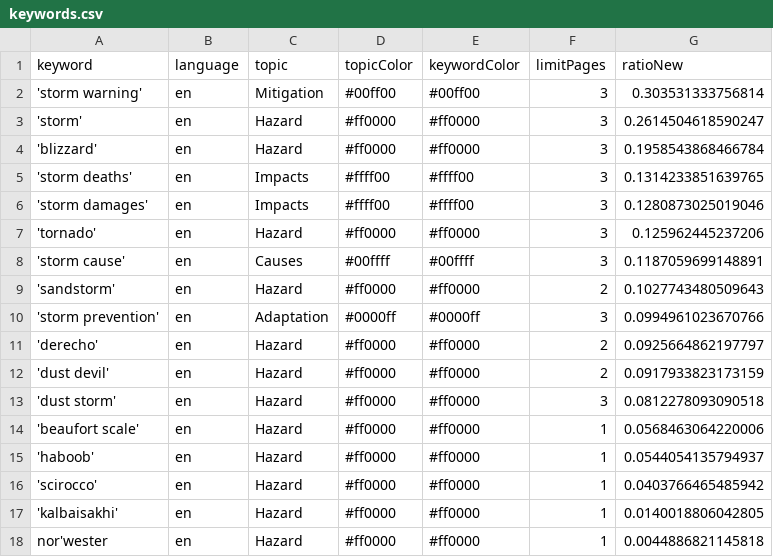
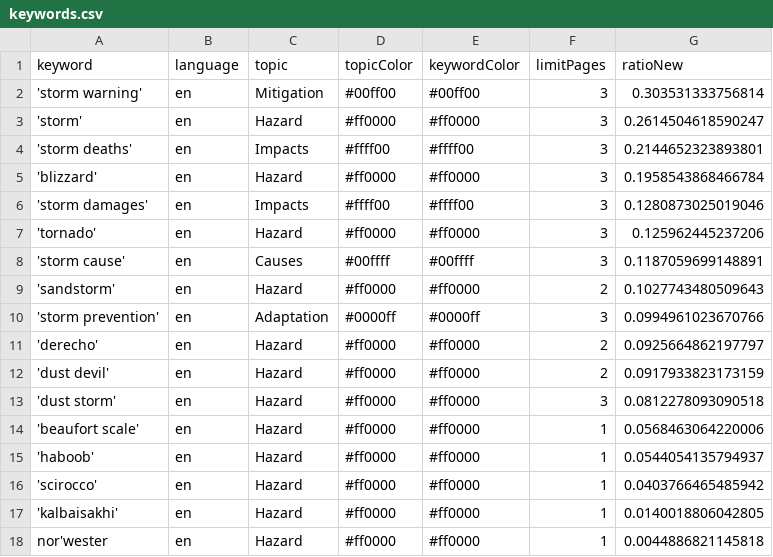
Before and after one commit to friedhumb-news/stormIsComing, a CSV file: keywords.csv, drawn as a sheet.

```diff
--- a/keywords.csv
+++ b/keywords.csv
@@ -3,4 +3,4 @@ keyword,language,topic,topicColor,keywordColor,limitPages,ratioNew
 'storm',en,Hazard,#ff0000,#ff0000,3,0.2614504618590247
+'storm deaths',en,Impacts,#ffff00,#ffff00,3,0.2144652323893801
 'blizzard',en,Hazard,#ff0000,#ff0000,3,0.1958543868466784
-'storm deaths',en,Impacts,#ffff00,#ffff00,3,0.1314233851639765
 'storm damages',en,Impacts,#ffff00,#ffff00,3,0.1280873025019046
```
Also changed, not shown: 3 other files.
